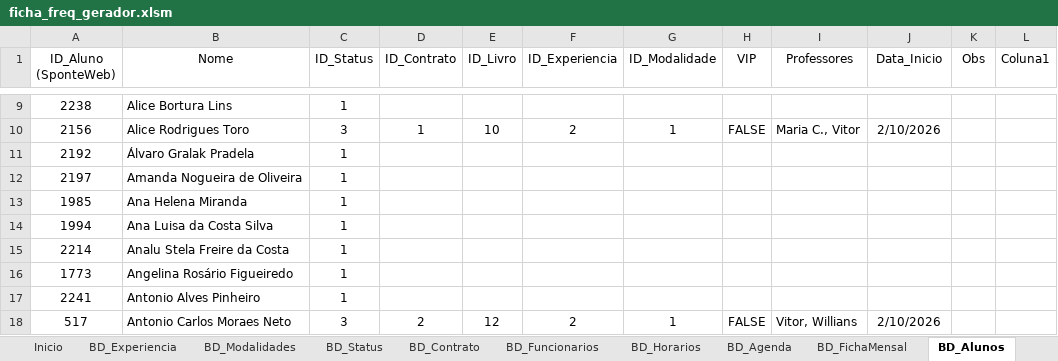
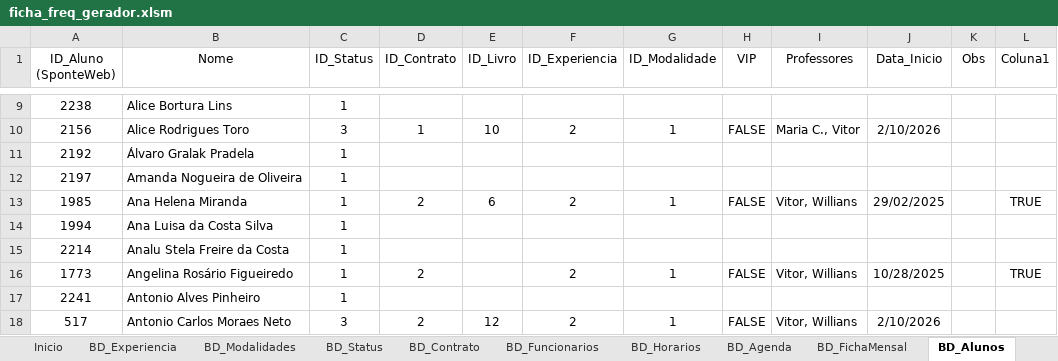
Before and after one commit to Vitor-rs/wizped_2, an Excel workbook: docs/ficha_freq_gerador.xlsm, sheet BD_Alunos, drawn as a sheet; only a part is shown, gaps mark what is left out; values as stored, in another font and other column widths than the file's, no borders; table styles not drawn; the diff names each change by its address in the sheet, - before the commit and + after, or states it on an @@ line.

Commit message:
feat: Implement initial VBA student management system including UI form creation, logic, and supporting modules for ribbon, data import, and scheduling, along with documentation and a frequency sheet generator.

```diff
--- a/docs/ficha_freq_gerador.xlsm (sheet BD_Alunos)
+++ b/docs/ficha_freq_gerador.xlsm (sheet BD_Alunos)
-D13 (ID_Contrato): (empty)
+D13 (ID_Contrato): 2
-E13 (ID_Livro): (empty)
+E13 (ID_Livro): 6
-F13 (ID_Experiencia): (empty)
+F13 (ID_Experiencia): 2
-G13 (ID_Modalidade): (empty)
+G13 (ID_Modalidade): 1
-H13 (VIP): (empty)
+H13 (VIP): FALSE
-I13 (Professores): (empty)
+I13 (Professores): Vitor, Willians
-J13 (Data_Inicio): (empty)
+J13 (Data_Inicio): 29/02/2025
-L13 (Coluna1): (empty)
+L13 (Coluna1): TRUE
-D16 (ID_Contrato): (empty)
+D16 (ID_Contrato): 2
-F16 (ID_Experiencia): (empty)
+F16 (ID_Experiencia): 2
-G16 (ID_Modalidade): (empty)
+G16 (ID_Modalidade): 1
-H16 (VIP): (empty)
+H16 (VIP): FALSE
-I16 (Professores): (empty)
+I16 (Professores): Vitor, Willians
-J16 (Data_Inicio): (empty)
+J16 (Data_Inicio): 10/28/2025
-L16 (Coluna1): (empty)
+L16 (Coluna1): TRUE
```
Also changed, not shown: sheet BD_Historico, sheet BD_Agenda, sheet BD_Vinculo_Professor, 7 other files.
